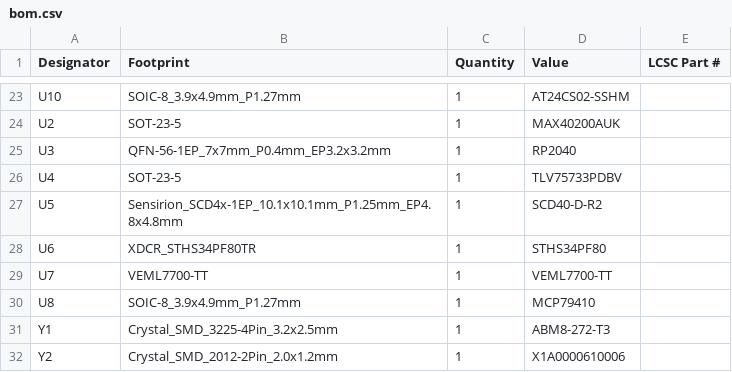
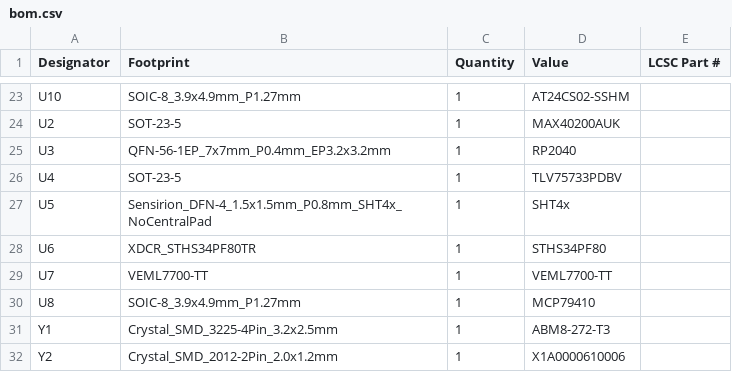
Before and after one commit to dyu134/ESP-HI-PLUS, a CSV file: Sub-modules/Desktop/production/bom.csv, drawn as a sheet; only a part is shown, gaps mark what is left out.

Commit message:
Desktop v1.15: revert to SHT40 for cost reduction

```diff
--- a/Sub-modules/Desktop/production/bom.csv
+++ b/Sub-modules/Desktop/production/bom.csv
@@ -26,3 +26,3 @@ U3,QFN-56-1EP_7x7mm_P0.4mm_EP3.2x3.2mm,1,RP2040,
 U4,SOT-23-5,1,TLV75733PDBV,
-U5,Sensirion_SCD4x-1EP_10.1x10.1mm_P1.25mm_EP4.8x4.8mm,1,SCD40-D-R2,
+U5,Sensirion_DFN-4_1.5x1.5mm_P0.8mm_SHT4x_NoCentralPad,1,SHT4x,
 U6,XDCR_STHS34PF80TR,1,STHS34PF80,
```
Also changed, not shown: Sub-modules/Desktop/production/positions.csv, 6 other files.
